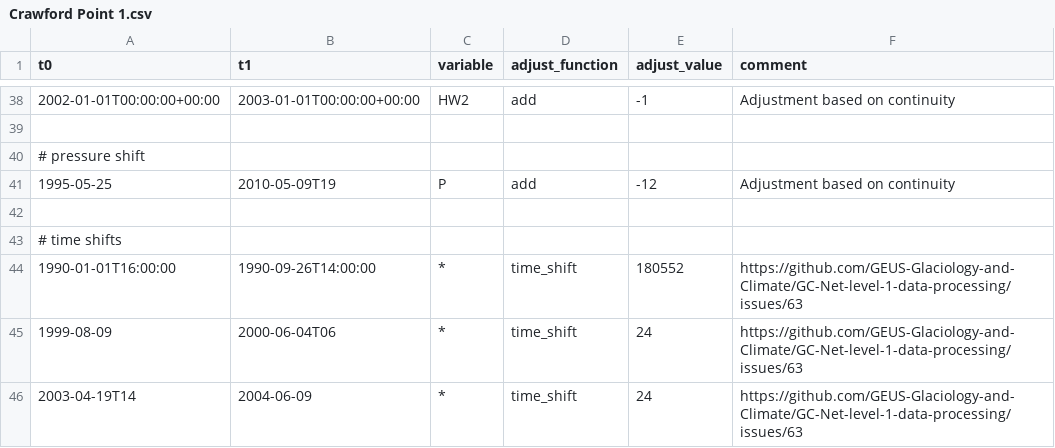
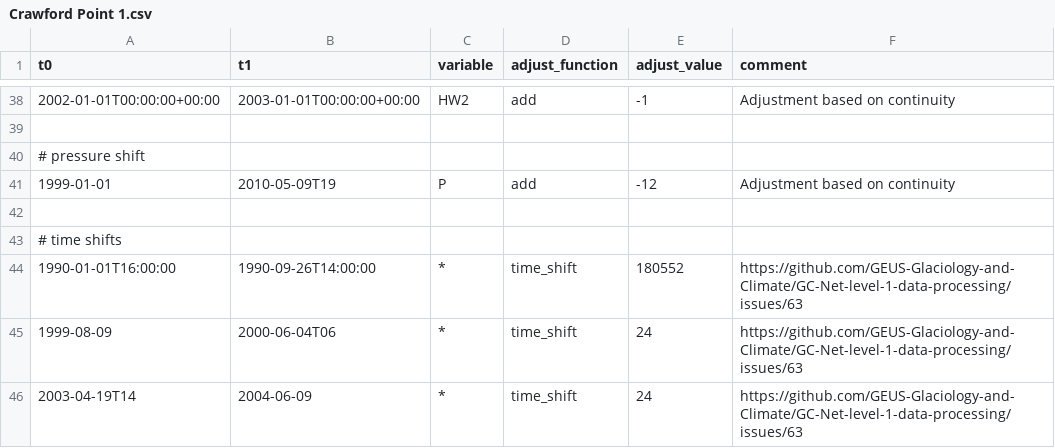
Before and after one commit to GEUS-Glaciology-and-Climate/GC-Net-level-1-data-processing, a CSV file: metadata/adjustments/Crawford Point 1.csv, drawn as a sheet; only a part is shown, gaps mark what is left out.

```diff
--- a/metadata/adjustments/Crawford Point 1.csv
+++ b/metadata/adjustments/Crawford Point 1.csv
@@ -40,3 +40,3 @@ t0,t1,variable,adjust_function,adjust_value,comment
 # pressure shift
-1995-05-25,2010-05-09T19,P,add,-12,Adjustment based on continuity
+1999-01-01,2010-05-09T19,P,add,-12,Adjustment based on continuity
 
```
Also changed, not shown: metadata/adjustments/NASA-U.csv, metadata/flags/GITS.csv, 2 other files.
